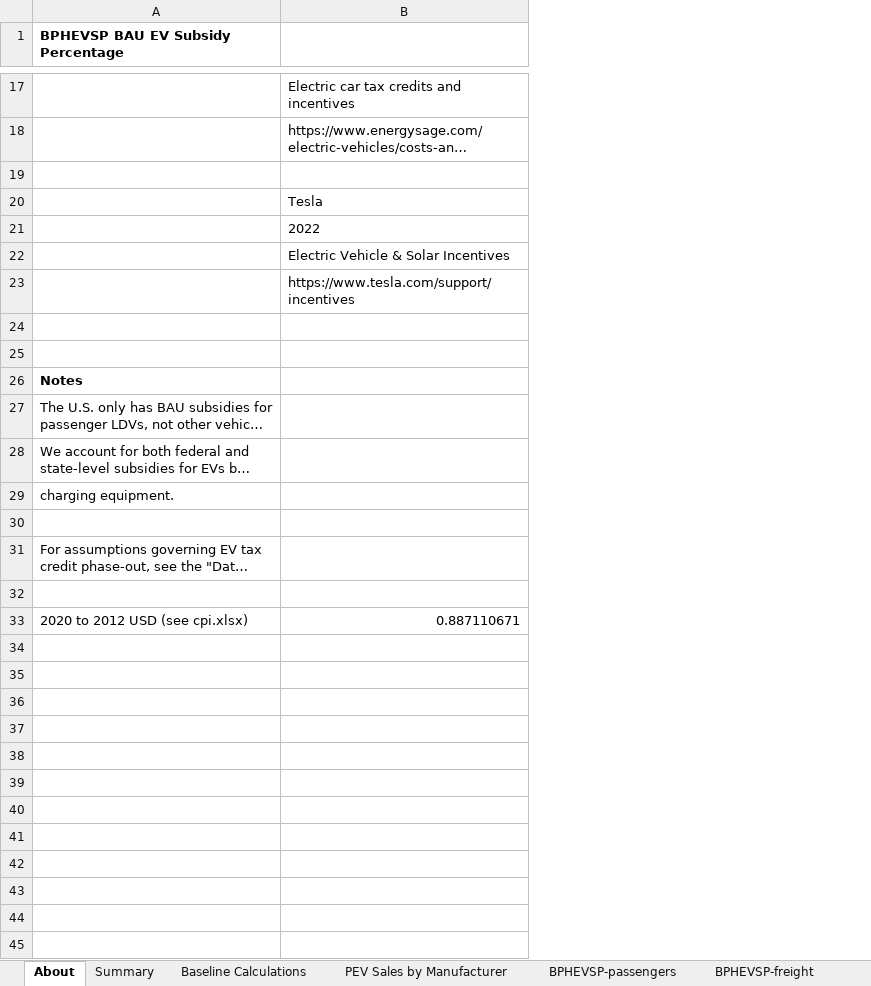
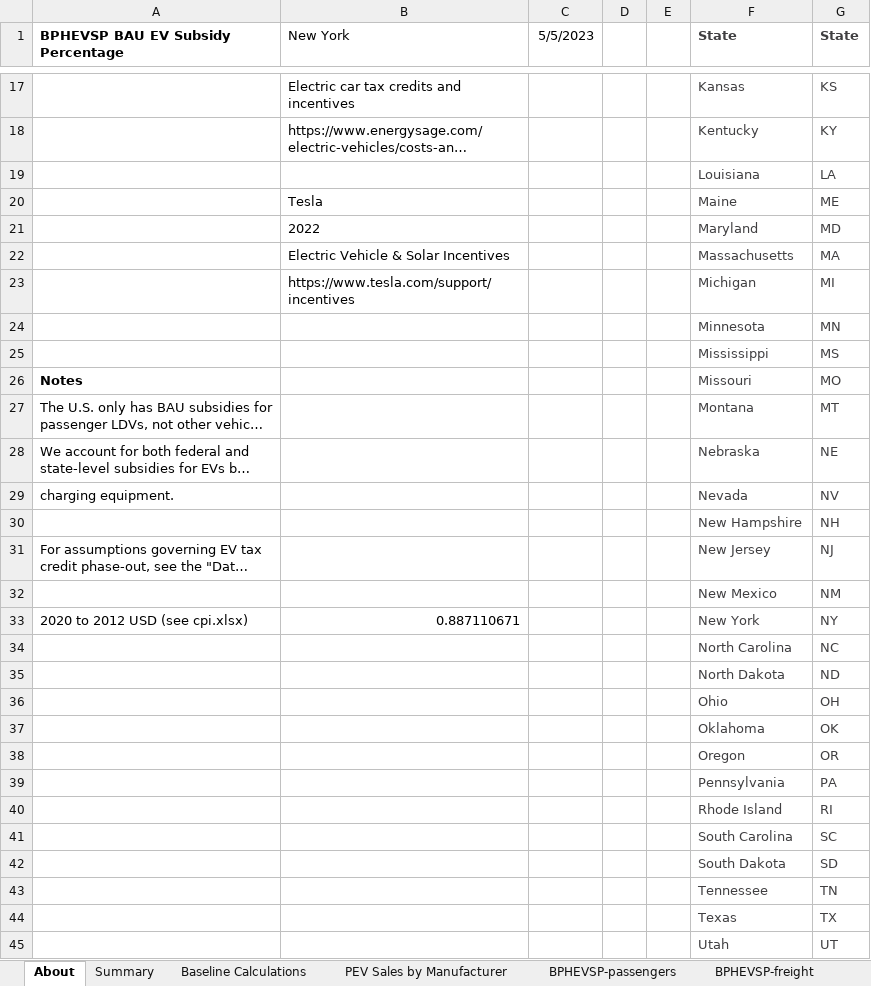
Before and after one commit to EnergyInnovation/eps-newyork, an Excel workbook: InputData/trans/BPHEVSP/BAU PHEV Subsidy Perc.xlsx, sheet About, drawn as a sheet; only a part is shown, gaps mark what is left out; long unchanged cells end in …; values as stored, in another font and other column widths than the file's, no borders; the diff covers the shown part only; the diff names each change by its address in the sheet, - before the commit and + after, or states it on an @@ line.

```diff
--- a/InputData/trans/BPHEVSP/BAU PHEV Subsidy Perc.xlsx (sheet About)
+++ b/InputData/trans/BPHEVSP/BAU PHEV Subsidy Perc.xlsx (sheet About)
+column C (5/5/2023), empty
+column D, empty
+column E, empty
+column F (State), rows 17-33: Kansas | Kentucky | Louisiana | Maine | Maryland | Massachusetts | Michigan | Minnesota | Mississippi | Missouri | Montana | Nebraska | Nevada | New Hampshire | New Jersey | New Mexico | New York
+column G (State), rows 17-33: KS | KY | LA | ME | MD | MA | MI | MN | MS | MO | MT | NE | NV | NH | NJ | NM | NY
-B1: (empty)
+B1: New York
-row 19: (empty)
+row 19:  |  |  |  |  | Louisiana | LA
-row 24: (empty)
+row 24:  |  |  |  |  | Minnesota | MN
-row 25: (empty)
+row 25:  |  |  |  |  | Mississippi | MS
-row 30: (empty)
+row 30:  |  |  |  |  | New Hampshire | NH
-row 32: (empty)
+row 32:  |  |  |  |  | New Mexico | NM
+row 34:  |  |  |  |  | North Carolina | NC
+row 35:  |  |  |  |  | North Dakota | ND
+row 36:  |  |  |  |  | Ohio | OH
+row 37:  |  |  |  |  | Oklahoma | OK
+row 38:  |  |  |  |  | Oregon | OR
+row 39:  |  |  |  |  | Pennsylvania | PA
+row 40:  |  |  |  |  | Rhode Island | RI
+row 41:  |  |  |  |  | South Carolina | SC
+row 42:  |  |  |  |  | South Dakota | SD
+row 43:  |  |  |  |  | Tennessee | TN
+row 44:  |  |  |  |  | Texas | TX
+row 45:  |  |  |  |  | Utah | UT
```
Also changed, not shown: 6 added rows and 7 edited cells elsewhere in this sheet, sheet Summary, InputData/elec/RQSD/RPS Qualifying Source Definitions.xlsx, InputData/trans/BESP/BAU EV Subsidy Perc.xlsx, 25 other files.
